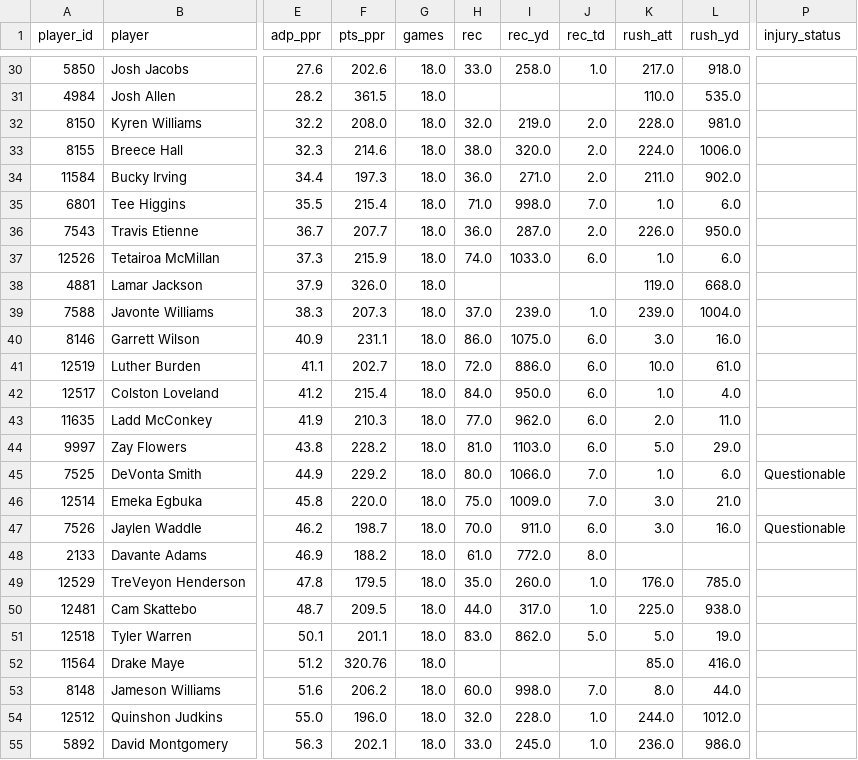
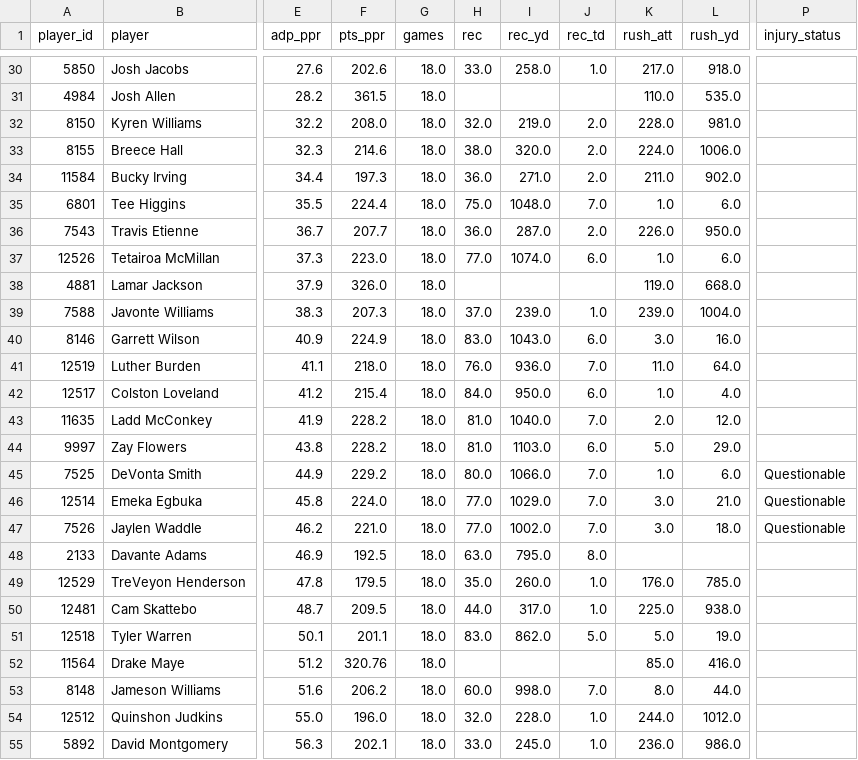
Before and after one commit to jujubosh/2026-draft, a CSV file: players.csv, drawn as a sheet; only a part is shown, gaps mark what is left out; the diff covers the shown part only; the diff names each change by its address in the sheet, - before the commit and + after, or states it on an @@ line.

```diff
--- a/players.csv
+++ b/players.csv
-F35 (pts_ppr): 215.4
+F35 (pts_ppr): 224.4
-H35 (rec): 71.0
+H35 (rec): 75.0
-I35 (rec_yd): 998.0
+I35 (rec_yd): 1048.0
-F37 (pts_ppr): 215.9
+F37 (pts_ppr): 223.0
-H37 (rec): 74.0
+H37 (rec): 77.0
-I37 (rec_yd): 1033.0
+I37 (rec_yd): 1074.0
-F40 (pts_ppr): 231.1
+F40 (pts_ppr): 224.9
-H40 (rec): 86.0
+H40 (rec): 83.0
-I40 (rec_yd): 1075.0
+I40 (rec_yd): 1043.0
-F41 (pts_ppr): 202.7
+F41 (pts_ppr): 218.0
-H41 (rec): 72.0
+H41 (rec): 76.0
-I41 (rec_yd): 886.0
+I41 (rec_yd): 936.0
-J41 (rec_td): 6.0
+J41 (rec_td): 7.0
-K41 (rush_att): 10.0
+K41 (rush_att): 11.0
-L41 (rush_yd): 61.0
+L41 (rush_yd): 64.0
-F43 (pts_ppr): 210.3
+F43 (pts_ppr): 228.2
-H43 (rec): 77.0
+H43 (rec): 81.0
-I43 (rec_yd): 962.0
+I43 (rec_yd): 1040.0
-J43 (rec_td): 6.0
+J43 (rec_td): 7.0
-L43 (rush_yd): 11.0
+L43 (rush_yd): 12.0
-F46 (pts_ppr): 220.0
+F46 (pts_ppr): 224.0
-H46 (rec): 75.0
+H46 (rec): 77.0
-I46 (rec_yd): 1009.0
+I46 (rec_yd): 1029.0
-P46 (injury_status): (empty)
+P46 (injury_status): Questionable
-F47 (pts_ppr): 198.7
+F47 (pts_ppr): 221.0
-H47 (rec): 70.0
+H47 (rec): 77.0
-I47 (rec_yd): 911.0
+I47 (rec_yd): 1002.0
-J47 (rec_td): 6.0
+J47 (rec_td): 7.0
-L47 (rush_yd): 16.0
+L47 (rush_yd): 18.0
-F48 (pts_ppr): 188.2
+F48 (pts_ppr): 192.5
-H48 (rec): 61.0
+H48 (rec): 63.0
-I48 (rec_yd): 772.0
+I48 (rec_yd): 795.0
```
Also changed, not shown: 76 edited cells elsewhere in this file, cheat_sheet.csv, 9 other files.
